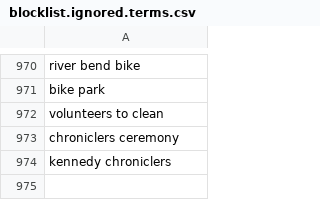
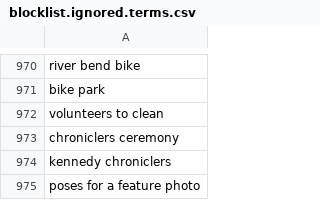
Before and after one commit to toolforge/tool-spacemedia, a CSV file: src/main/resources/blocklist.ignored.terms.csv, drawn as a sheet; only a part is shown, gaps mark what is left out.

```diff
--- a/src/main/resources/blocklist.ignored.terms.csv
+++ b/src/main/resources/blocklist.ignored.terms.csv
@@ -974 +974,2 @@ chroniclers ceremony
 kennedy chroniclers
+poses for a feature photo
```
Also changed, not shown: src/main/resources/mapping/nasa.keywords.csv, 2 other files.
